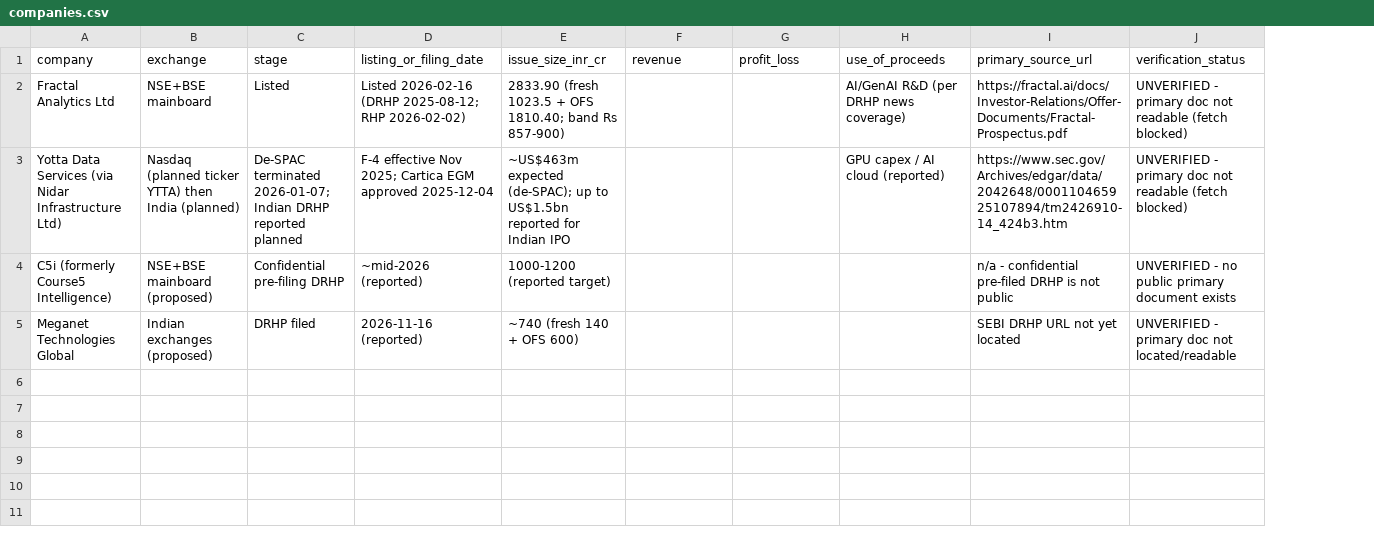
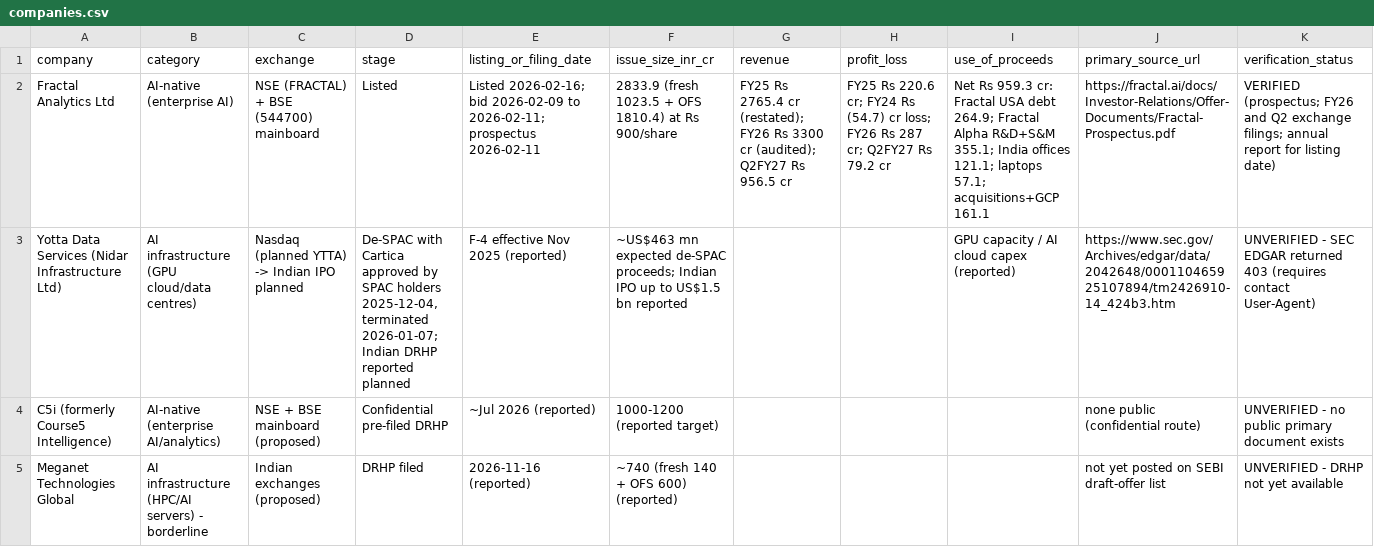
Before and after one commit to VL20202021/reporting_mvp, a CSV file: research/ai-india-listing/companies.csv, drawn as a sheet; addresses are those after the commit; the diff names each change by its address in the sheet, - before the commit and + after, or states it on an @@ line.

```diff
--- a/research/ai-india-listing/companies.csv
+++ b/research/ai-india-listing/companies.csv
+column B (category), rows 2-5: AI-native (enterprise AI) | AI infrastructure (GPU cloud/data centres) | AI-native (enterprise AI/analytics) | AI infrastructure (HPC/AI servers) - borderline
-C2 (exchange): NSE+BSE mainboard
+C2 (exchange): NSE (FRACTAL) + BSE (544700) mainboard
-E2 (listing_or_filing_date): Listed 2026-02-16 (DRHP 2025-08-12; RHP 2026-02-02)
+E2 (listing_or_filing_date): Listed 2026-02-16; bid 2026-02-09 to 2026-02-11; prospectus 2026-02-11
-F2 (issue_size_inr_cr): 2833.90 (fresh 1023.5 + OFS 1810.40; band Rs 857-900)
+F2 (issue_size_inr_cr): 2833.9 (fresh 1023.5 + OFS 1810.4) at Rs 900/share
-G2 (revenue): (empty)
+G2 (revenue): FY25 Rs 2765.4 cr (restated); FY26 Rs 3300 cr (audited); Q2FY27 Rs 956.5 cr
-H2 (profit_loss): (empty)
+H2 (profit_loss): FY25 Rs 220.6 cr; FY24 Rs (54.7) cr loss; FY26 Rs 287 cr; Q2FY27 Rs 79.2 cr
-I2 (use_of_proceeds): AI/GenAI R&D (per DRHP news coverage)
+I2 (use_of_proceeds): Net Rs 959.3 cr: Fractal USA debt 264.9; Fractal Alpha R&D+S&M 355.1; India offices 121.1; laptops 57.1; acquisitions+GCP 161.1
-K2 (verification_status): UNVERIFIED - primary doc not readable (fetch blocked)
+K2 (verification_status): VERIFIED (prospectus; FY26 and Q2 exchange filings; annual report for listing date)
-A3 (company): …Data Services (via Nidar Infrastructure Ltd)
+A3 (company): …Data Services (Nidar Infrastructure Ltd)
-C3 (exchange): Nasdaq (planned ticker YTTA) then India (planned)
+C3 (exchange): Nasdaq (planned YTTA) -> Indian IPO planned
-D3 (stage): De-SPAC terminated 2026-01-07;…
+D3 (stage): De-SPAC with Cartica approved by SPAC holders 2025-12-04, terminated 2026-01-07;…
-E3 (listing_or_filing_date): F-4 effective Nov 2025; Cartica EGM approved 2025-12-04
+E3 (listing_or_filing_date): F-4 effective Nov 2025 (reported)
-F3 (issue_size_inr_cr): ~US$463m expected (de-SPAC); up to US$1.5bn reported for Indian IPO
+F3 (issue_size_inr_cr): ~US$463 mn expected de-SPAC proceeds; Indian IPO up to US$1.5 bn reported
-I3 (use_of_proceeds): GPU capex / AI cloud (reported)
+I3 (use_of_proceeds): GPU capacity / AI cloud capex (reported)
-K3 (verification_status): UNVERIFIED - primary doc not readable (fetch blocked)
+K3 (verification_status): UNVERIFIED - SEC EDGAR returned 403 (requires contact User-Agent)
-C4 (exchange): NSE+BSE mainboard (proposed)
+C4 (exchange): NSE + BSE mainboard (proposed)
-D4 (stage): Confidential pre-filing DRHP
+D4 (stage): Confidential pre-filed DRHP
-E4 (listing_or_filing_date): ~mid-2026 (reported)
+E4 (listing_or_filing_date): ~Jul 2026 (reported)
-J4 (primary_source_url): n/a - confidential pre-filed DRHP is not public
+J4 (primary_source_url): none public (confidential route)
-F5 (issue_size_inr_cr): ~740 (fresh 140 + OFS 600)
+F5 (issue_size_inr_cr): ~740 (fresh 140 + OFS 600) (reported)
-J5 (primary_source_url): SEBI DRHP URL not yet located
+J5 (primary_source_url): not yet posted on SEBI draft-offer list
-K5 (verification_status): UNVERIFIED - primary doc not located/readable
+K5 (verification_status): UNVERIFIED - DRHP not yet available
```
Also changed, not shown: 3 other files.
